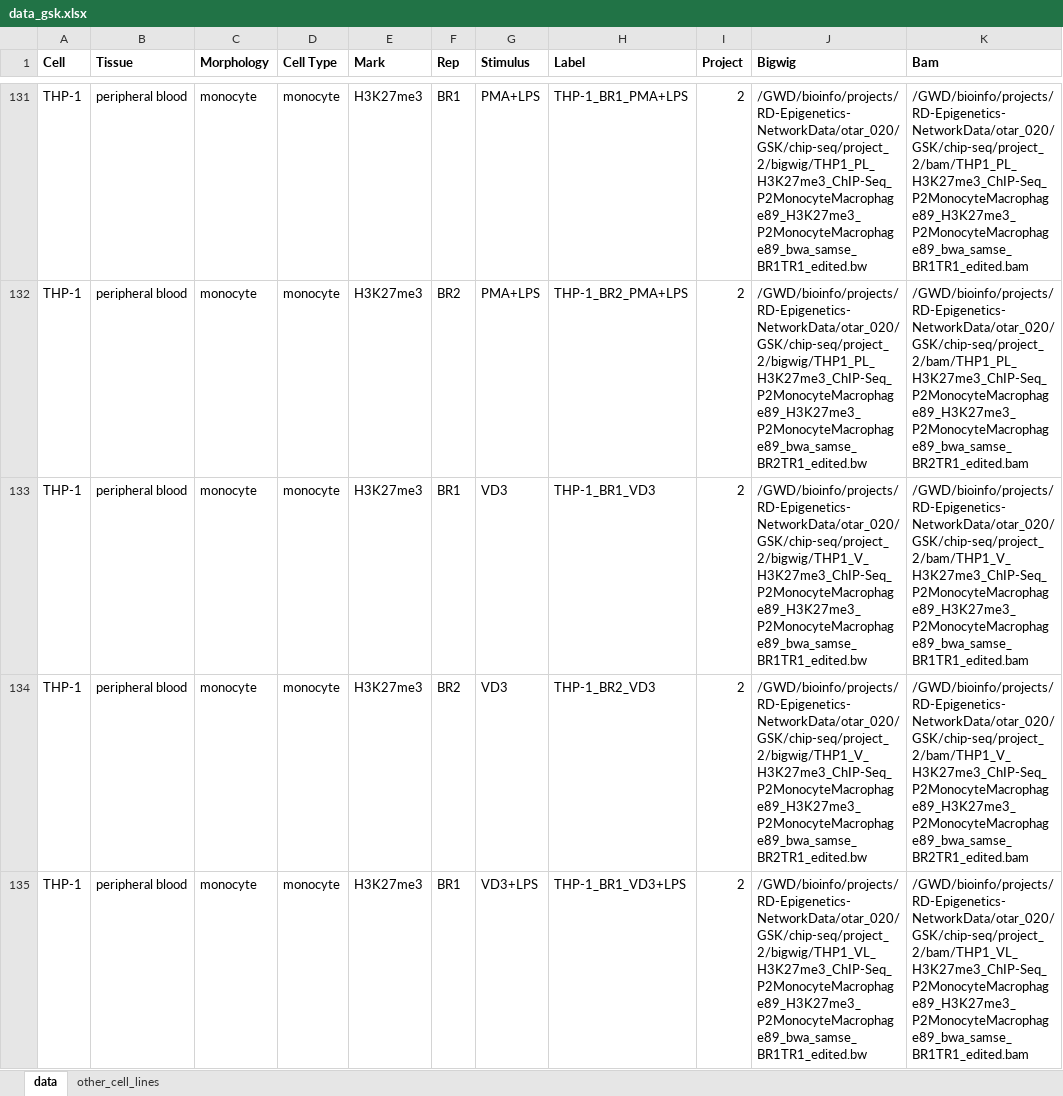
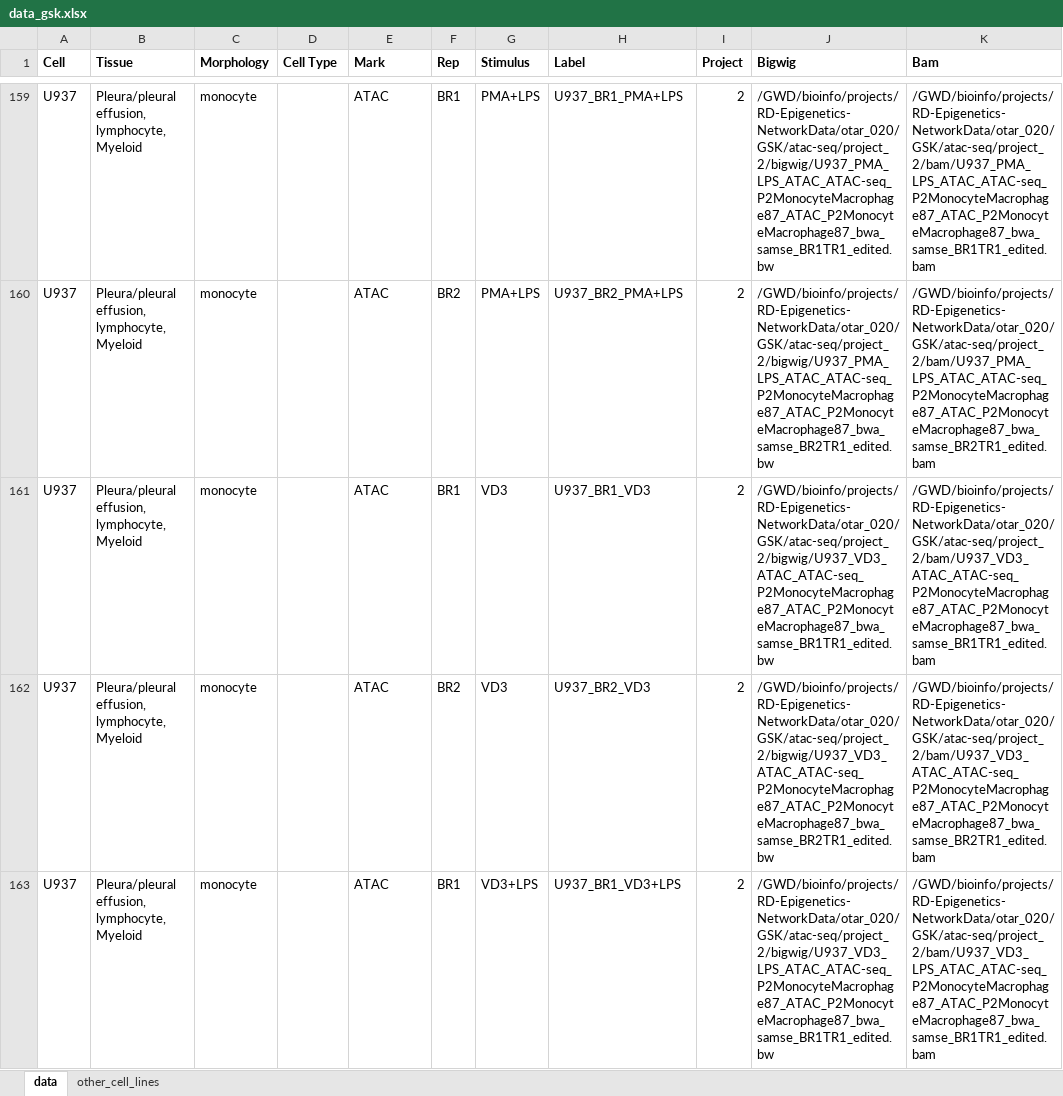
Before and after one commit to aidanmacnamara/epiChoose, an Excel workbook: inst/extdata/data_gsk.xlsx, sheet data, drawn as a sheet; only a part is shown, gaps mark what is left out; values as stored, in another font and other column widths than the file's, no borders; addresses are those after the commit; the diff covers the shown part only; the diff names each change by its address in the sheet, - before the commit and + after, or states it on an @@ line.

```diff
--- a/inst/extdata/data_gsk.xlsx (sheet data)
+++ b/inst/extdata/data_gsk.xlsx (sheet data)
-A159:A163 (Cell): THP-1
+A159:A163 (Cell): U937
-B159:B163 (Tissue): peripheral blood
+B159:B163 (Tissue): Pleura/pleural effusion, lymphocyte, Myeloid
-D159:D163 (Cell Type): monocyte
+D159:D163 (Cell Type): (empty)
-E159:E163 (Mark): H3K27me3
+E159:E163 (Mark): ATAC
-H159 (Label): THP-1_BR1_PMA+LPS
+H159 (Label): U937_BR1_PMA+LPS
-J159 (Bigwig): /GWD/bioinfo/projects/RD-Epigenetics-NetworkData/otar_020/GSK/chip-seq/project_2/bigwig/THP1_PL_H3K27me3_ChIP-Seq_P2MonocyteMacrophage89_H3K27me3_P2MonocyteMacrophage89_bwa_samse_BR1TR1_edited.bw
+J159 (Bigwig): /GWD/bioinfo/projects/RD-Epigenetics-NetworkData/otar_020/GSK/atac-seq/project_2/bigwig/U937_PMA_LPS_ATAC_ATAC-seq_P2MonocyteMacrophage87_ATAC_P2MonocyteMacrophage87_bwa_samse_BR1TR1_edited.bw
-K159 (Bam): /GWD/bioinfo/projects/RD-Epigenetics-NetworkData/otar_020/GSK/chip-seq/project_2/bam/THP1_PL_H3K27me3_ChIP-Seq_P2MonocyteMacrophage89_H3K27me3_P2MonocyteMacrophage89_bwa_samse_BR1TR1_edited.bam
+K159 (Bam): /GWD/bioinfo/projects/RD-Epigenetics-NetworkData/otar_020/GSK/atac-seq/project_2/bam/U937_PMA_LPS_ATAC_ATAC-seq_P2MonocyteMacrophage87_ATAC_P2MonocyteMacrophage87_bwa_samse_BR1TR1_edited.bam
-H160 (Label): THP-1_BR2_PMA+LPS
+H160 (Label): U937_BR2_PMA+LPS
-J160 (Bigwig): /GWD/bioinfo/projects/RD-Epigenetics-NetworkData/otar_020/GSK/chip-seq/project_2/bigwig/THP1_PL_H3K27me3_ChIP-Seq_P2MonocyteMacrophage89_H3K27me3_P2MonocyteMacrophage89_bwa_samse_BR2TR1_edited.bw
+J160 (Bigwig): /GWD/bioinfo/projects/RD-Epigenetics-NetworkData/otar_020/GSK/atac-seq/project_2/bigwig/U937_PMA_LPS_ATAC_ATAC-seq_P2MonocyteMacrophage87_ATAC_P2MonocyteMacrophage87_bwa_samse_BR2TR1_edited.bw
-K160 (Bam): /GWD/bioinfo/projects/RD-Epigenetics-NetworkData/otar_020/GSK/chip-seq/project_2/bam/THP1_PL_H3K27me3_ChIP-Seq_P2MonocyteMacrophage89_H3K27me3_P2MonocyteMacrophage89_bwa_samse_BR2TR1_edited.bam
+K160 (Bam): /GWD/bioinfo/projects/RD-Epigenetics-NetworkData/otar_020/GSK/atac-seq/project_2/bam/U937_PMA_LPS_ATAC_ATAC-seq_P2MonocyteMacrophage87_ATAC_P2MonocyteMacrophage87_bwa_samse_BR2TR1_edited.bam
-H161 (Label): THP-1_BR1_VD3
+H161 (Label): U937_BR1_VD3
-J161 (Bigwig): /GWD/bioinfo/projects/RD-Epigenetics-NetworkData/otar_020/GSK/chip-seq/project_2/bigwig/THP1_V_H3K27me3_ChIP-Seq_P2MonocyteMacrophage89_H3K27me3_P2MonocyteMacrophage89_bwa_samse_BR1TR1_edited.bw
+J161 (Bigwig): /GWD/bioinfo/projects/RD-Epigenetics-NetworkData/otar_020/GSK/atac-seq/project_2/bigwig/U937_VD3_ATAC_ATAC-seq_P2MonocyteMacrophage87_ATAC_P2MonocyteMacrophage87_bwa_samse_BR1TR1_edited.bw
-K161 (Bam): /GWD/bioinfo/projects/RD-Epigenetics-NetworkData/otar_020/GSK/chip-seq/project_2/bam/THP1_V_H3K27me3_ChIP-Seq_P2MonocyteMacrophage89_H3K27me3_P2MonocyteMacrophage89_bwa_samse_BR1TR1_edited.bam
+K161 (Bam): /GWD/bioinfo/projects/RD-Epigenetics-NetworkData/otar_020/GSK/atac-seq/project_2/bam/U937_VD3_ATAC_ATAC-seq_P2MonocyteMacrophage87_ATAC_P2MonocyteMacrophage87_bwa_samse_BR1TR1_edited.bam
-H162 (Label): THP-1_BR2_VD3
+H162 (Label): U937_BR2_VD3
-J162 (Bigwig): /GWD/bioinfo/projects/RD-Epigenetics-NetworkData/otar_020/GSK/chip-seq/project_2/bigwig/THP1_V_H3K27me3_ChIP-Seq_P2MonocyteMacrophage89_H3K27me3_P2MonocyteMacrophage89_bwa_samse_BR2TR1_edited.bw
+J162 (Bigwig): /GWD/bioinfo/projects/RD-Epigenetics-NetworkData/otar_020/GSK/atac-seq/project_2/bigwig/U937_VD3_ATAC_ATAC-seq_P2MonocyteMacrophage87_ATAC_P2MonocyteMacrophage87_bwa_samse_BR2TR1_edited.bw
-K162 (Bam): /GWD/bioinfo/projects/RD-Epigenetics-NetworkData/otar_020/GSK/chip-seq/project_2/bam/THP1_V_H3K27me3_ChIP-Seq_P2MonocyteMacrophage89_H3K27me3_P2MonocyteMacrophage89_bwa_samse_BR2TR1_edited.bam
+K162 (Bam): /GWD/bioinfo/projects/RD-Epigenetics-NetworkData/otar_020/GSK/atac-seq/project_2/bam/U937_VD3_ATAC_ATAC-seq_P2MonocyteMacrophage87_ATAC_P2MonocyteMacrophage87_bwa_samse_BR2TR1_edited.bam
-H163 (Label): THP-1_BR1_VD3+LPS
+H163 (Label): U937_BR1_VD3+LPS
-J163 (Bigwig): /GWD/bioinfo/projects/RD-Epigenetics-NetworkData/otar_020/GSK/chip-seq/project_2/bigwig/THP1_VL_H3K27me3_ChIP-Seq_P2MonocyteMacrophage89_H3K27me3_P2MonocyteMacrophage89_bwa_samse_BR1TR1_edited.bw
+J163 (Bigwig): /GWD/bioinfo/projects/RD-Epigenetics-NetworkData/otar_020/GSK/atac-seq/project_2/bigwig/U937_VD3_LPS_ATAC_ATAC-seq_P2MonocyteMacrophage87_ATAC_P2MonocyteMacrophage87_bwa_samse_BR1TR1_edited.bw
-K163 (Bam): /GWD/bioinfo/projects/RD-Epigenetics-NetworkData/otar_020/GSK/chip-seq/project_2/bam/THP1_VL_H3K27me3_ChIP-Seq_P2MonocyteMacrophage89_H3K27me3_P2MonocyteMacrophage89_bwa_samse_BR1TR1_edited.bam
+K163 (Bam): /GWD/bioinfo/projects/RD-Epigenetics-NetworkData/otar_020/GSK/atac-seq/project_2/bam/U937_VD3_LPS_ATAC_ATAC-seq_P2MonocyteMacrophage87_ATAC_P2MonocyteMacrophage87_bwa_samse_BR1TR1_edited.bam
```
Also changed, not shown: 24 removed rows, 25 hidden or unhidden rows and 79 edited cells elsewhere in this sheet, formulas that keep their value, hidden cells, 1 other file.
